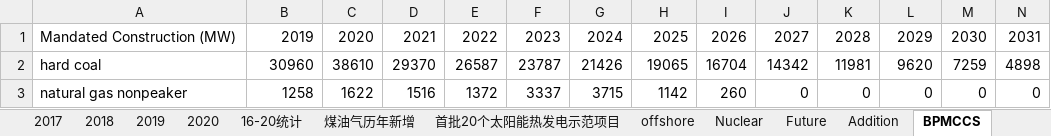
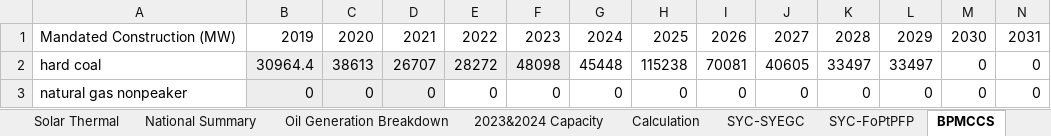
Before and after one commit to Smart-Trans/eps-china2019-smart-trans, an Excel workbook: InputData/elec/BPMCCS/cn-BAU Pol Mandated Cap Const Sched.xlsx, sheet BPMCCS, drawn as a sheet; only a part is shown; values as stored, in another font and other column widths than the file's, no borders; the diff covers the shown part only; the diff names each change by its address in the sheet, - before the commit and + after, or states it on an @@ line.

```diff
--- a/InputData/elec/BPMCCS/cn-BAU Pol Mandated Cap Const Sched.xlsx (sheet BPMCCS)
+++ b/InputData/elec/BPMCCS/cn-BAU Pol Mandated Cap Const Sched.xlsx (sheet BPMCCS)
-sheet tab: 2017
-sheet tab: 2018
-sheet tab: 16-20统计
-sheet tab: 煤油气历年新增
-sheet tab: 首批20个太阳能热发电示范项目
-sheet tab: Addition
+sheet tab: 2023&2024 Capacity
-B2: 30960
+B2: 30964.4
-B2:F2 fill: none
+B2:F2 fill: #EDEDED
-C2: 38610
+C2: 38613
-D2: 29370
+D2: 26707
-E2: 26587
+E2: 28272
-F2: 23787
+F2: 48098
-G2: 21426
+G2: 45448
-H2: 19065
+H2: 115238
-I2: 16704
+I2: 70081
-J2: 14342
+J2: 40605
-K2: 11981
+K2: 33497
-L2: 9620
+L2: 33497
-M2: 7259
+M2: 0
-N2: 4898
+N2: 0
-B3: 1258
+B3: 0
-B3:D3 fill: none
+B3:D3 fill: #EDEDED
-C3: 1622
+C3: 0
-D3: 1516
+D3: 0
-E3: 1372
+E3: 0
-F3: 3337
+F3: 0
-G3: 3715
+G3: 0
-H3: 1142
+H3: 0
-I3: 260
+I3: 0
```
Also changed, not shown: 65 edited cells and cell formats elsewhere in this sheet, sheet Planned Coal, sheet Planned Gas, sheet 19-22 Installation, sheet Offshore Wind, sheet Calculation, sheet Operating Capacity, 12 more sheets, other sheet tabs, formulas that keep their value, hidden cells, charts or pictures, 31 other files.
